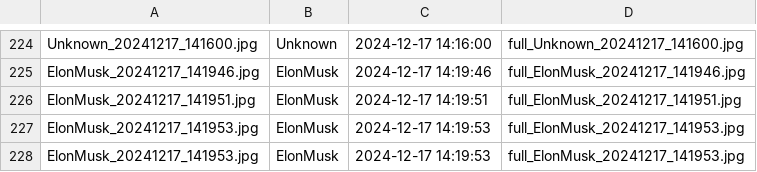
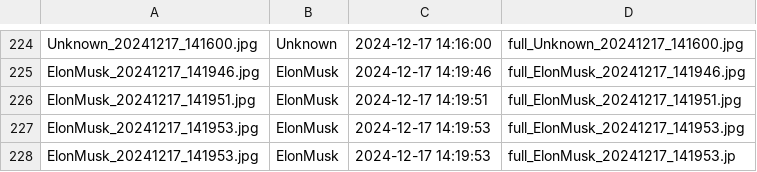
Before and after one commit to trankhanhnhan/KLTN, a CSV file: detection_info.csv, drawn as a sheet; only a part is shown, gaps mark what is left out.

```diff
--- a/detection_info.csv
+++ b/detection_info.csv
@@ -227,2 +227,2 @@ ElonMusk_20241217_141951.jpg,ElonMusk,2024-12-17 14:19:51,full_ElonMusk_20241217
 ElonMusk_20241217_141953.jpg,ElonMusk,2024-12-17 14:19:53,full_ElonMusk_20241217_141953.jpg
-ElonMusk_20241217_141953.jpg,ElonMusk,2024-12-17 14:19:53,full_ElonMusk_20241217_141953.jpg
+ElonMusk_20241217_141953.jpg,ElonMusk,2024-12-17 14:19:53,full_ElonMusk_20241217_141953.jp
```
Also changed, not shown: 13 other files.
